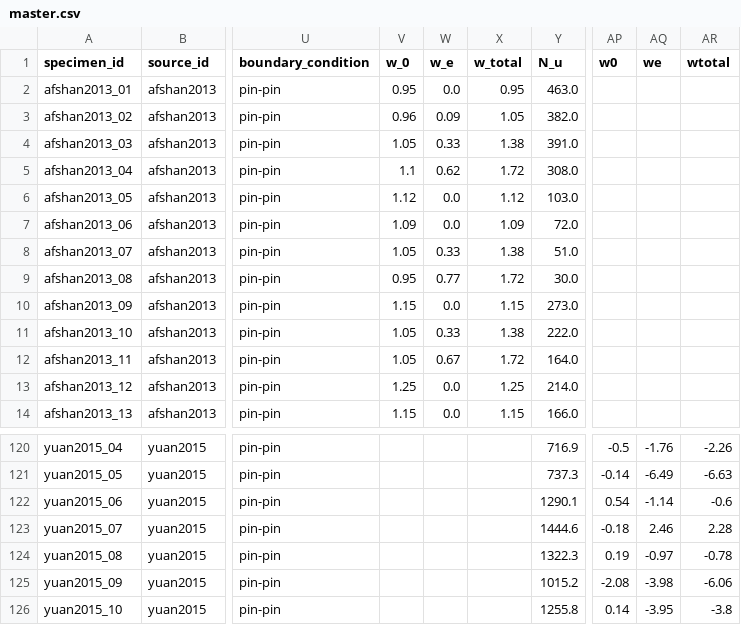
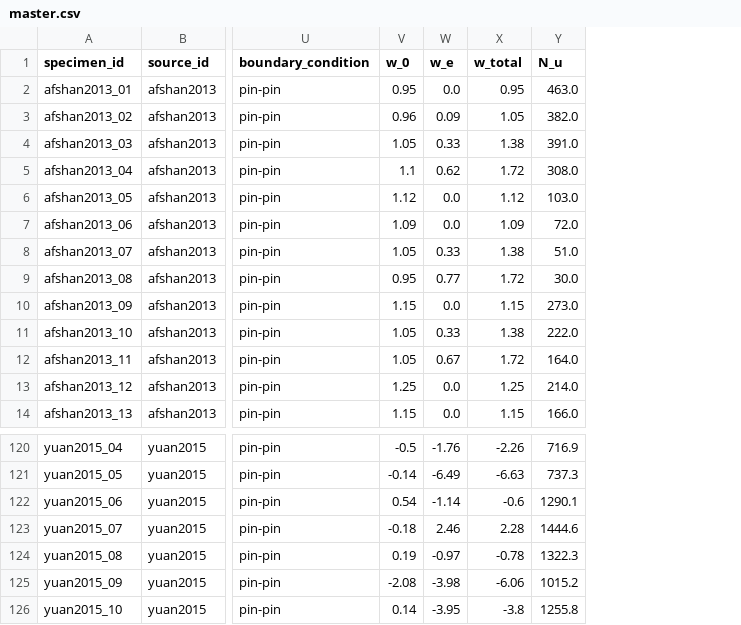
Before and after one commit to ikerdecimavilla/MSc-Dissertation-124, a CSV file: data/master.csv, drawn as a sheet; only a part is shown, gaps mark what is left out; the diff covers the shown part only; the diff names each change by its address in the sheet, - before the commit and + after, or states it on an @@ line.

Commit message:
Fix column naming inconsistencies in young2002.csv and yuan2015.csv by updating variable names for clarity and consistency (w0 to w_0, we to w_e, wtotal to w_total).

```diff
--- a/data/master.csv
+++ b/data/master.csv
-column AP (w0), rows 120-126: -0.5 | -0.14 | 0.54 | -0.18 | 0.19 | -2.08 | 0.14
-column AQ (we), rows 120-126: -1.76 | -6.49 | -1.14 | 2.46 | -0.97 | -3.98 | -3.95
-column AR (wtotal), rows 120-126: -2.26 | -6.63 | -0.6 | 2.28 | -0.78 | -6.06 | -3.8
-V120 (w_0): (empty)
+V120 (w_0): -0.5
-W120 (w_e): (empty)
+W120 (w_e): -1.76
-X120 (w_total): (empty)
+X120 (w_total): -2.26
-V121 (w_0): (empty)
+V121 (w_0): -0.14
-W121 (w_e): (empty)
+W121 (w_e): -6.49
-X121 (w_total): (empty)
+X121 (w_total): -6.63
-V122 (w_0): (empty)
+V122 (w_0): 0.54
-W122 (w_e): (empty)
+W122 (w_e): -1.14
-X122 (w_total): (empty)
+X122 (w_total): -0.6
-V123 (w_0): (empty)
+V123 (w_0): -0.18
-W123 (w_e): (empty)
+W123 (w_e): 2.46
-X123 (w_total): (empty)
+X123 (w_total): 2.28
-V124 (w_0): (empty)
+V124 (w_0): 0.19
-W124 (w_e): (empty)
+W124 (w_e): -0.97
-X124 (w_total): (empty)
+X124 (w_total): -0.78
-V125 (w_0): (empty)
+V125 (w_0): -2.08
-W125 (w_e): (empty)
+W125 (w_e): -3.98
-X125 (w_total): (empty)
+X125 (w_total): -6.06
-V126 (w_0): (empty)
+V126 (w_0): 0.14
-W126 (w_e): (empty)
+W126 (w_e): -3.95
-X126 (w_total): (empty)
+X126 (w_total): -3.8
```
Also changed, not shown: 45 edited cells elsewhere in this file, data/extracted/young2002.csv, data/extracted/yuan2015.csv, 2 other files.
